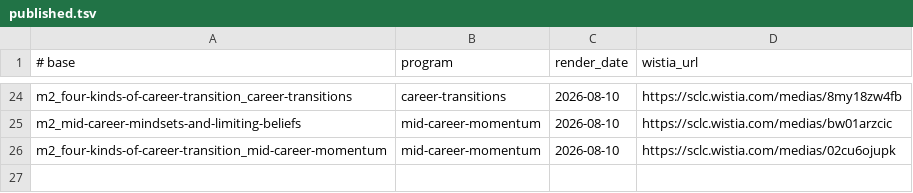
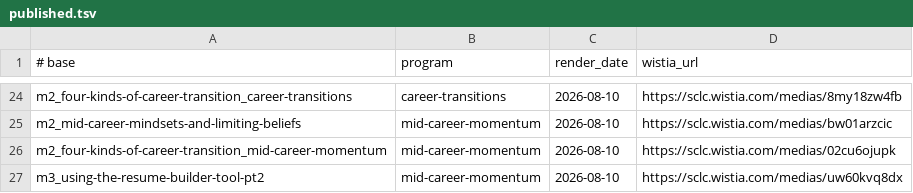
Before and after one commit to community-SCLA/SCLA-Profile, a TSV file: projects/video-production/lesson-scripts/published.tsv, drawn as a sheet; only a part is shown, gaps mark what is left out; the diff names each change by its address in the sheet, - before the commit and + after, or states it on an @@ line.

```diff
--- a/projects/video-production/lesson-scripts/published.tsv
+++ b/projects/video-production/lesson-scripts/published.tsv
+row 27: m3_using-the-resume-builder-tool-pt2 | mid-career-momentum | 2026-08-10 | https://sclc.wistia.com/medias/uw60kvq8dx
```
Also changed, not shown: 3 other files.
